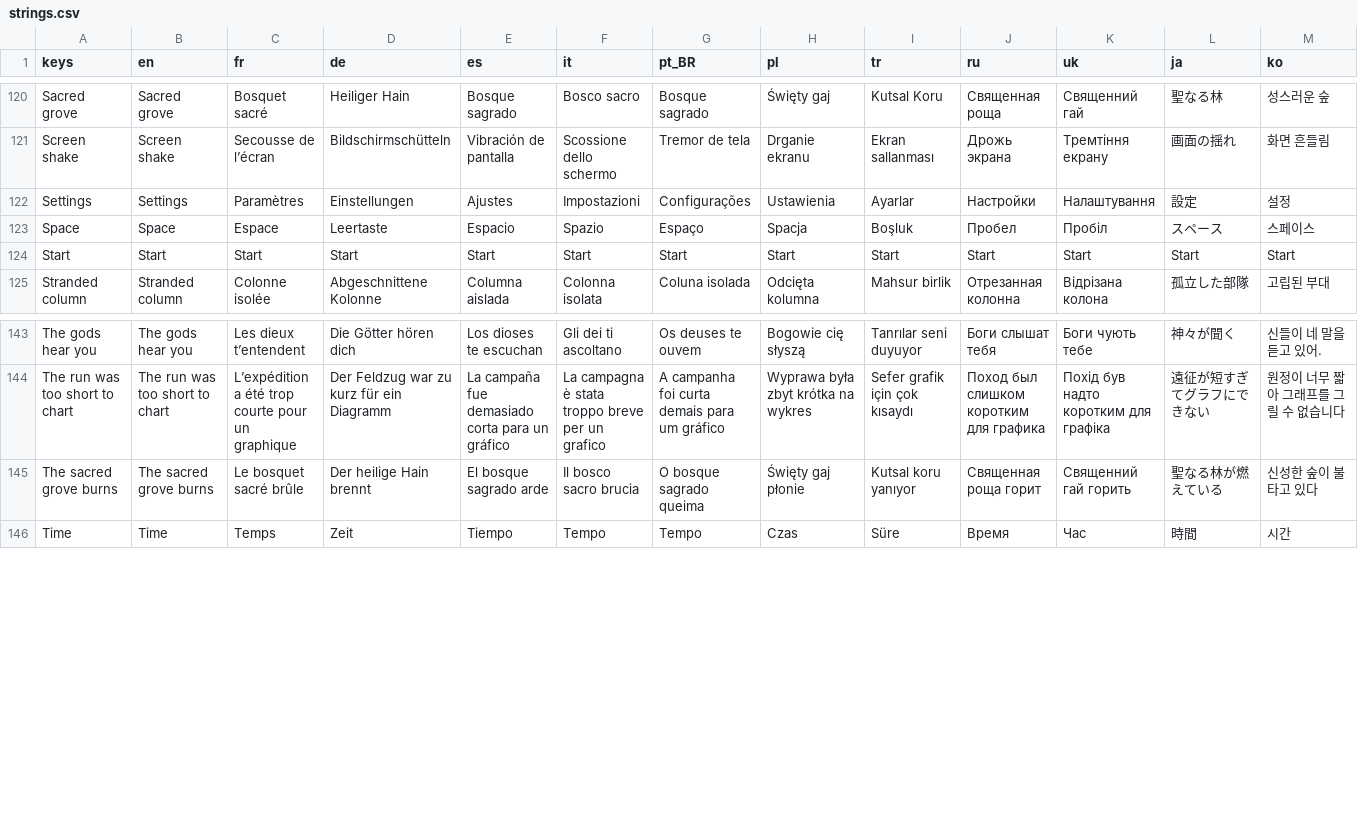
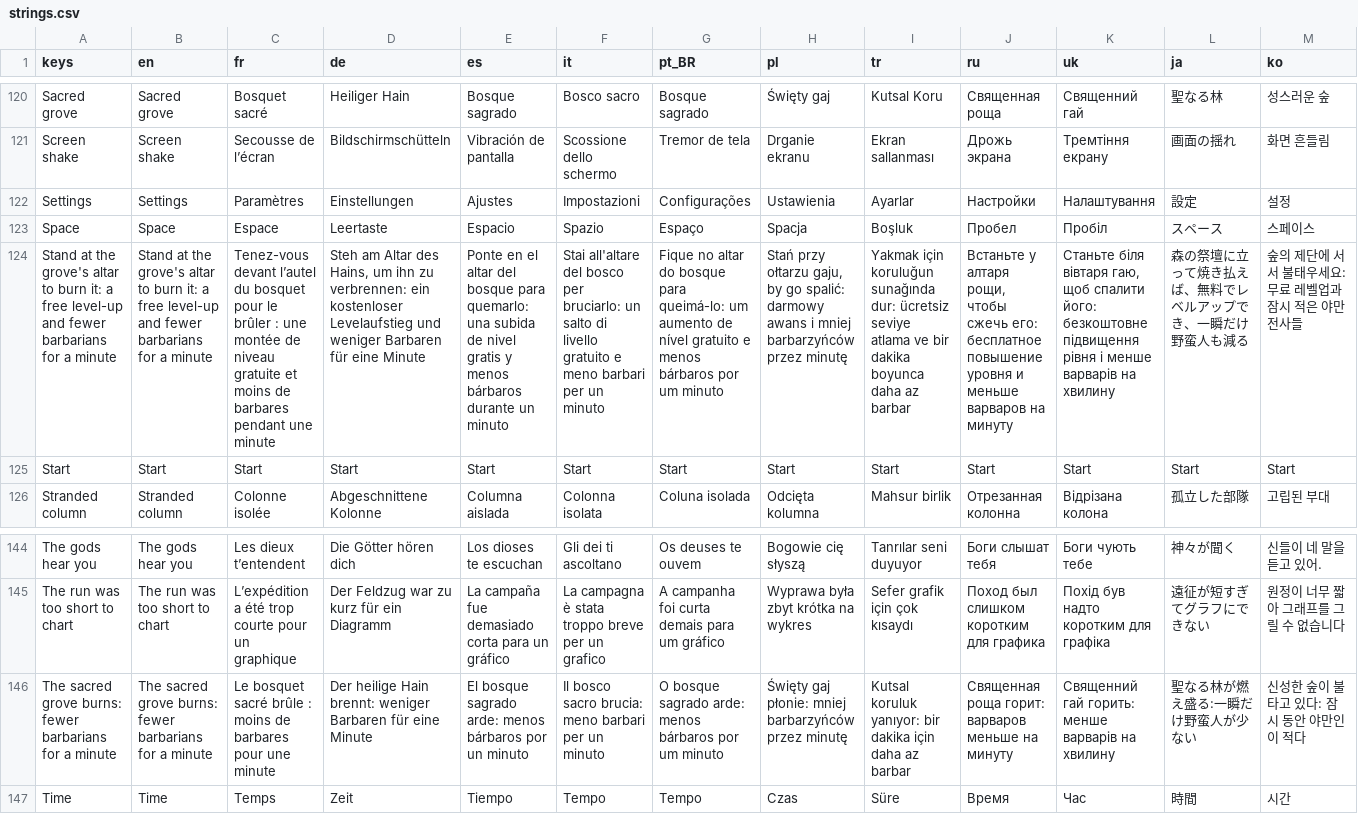
Before and after one commit to Evan260/Legionus-Maximus, a CSV file: game/translations/strings.csv, drawn as a sheet; only a part is shown, gaps mark what is left out; removed rows and columns are numbered as before the commit, all else as after; rows hold the shown columns only; the diff names each change by its address in the sheet, - before the commit and + after, or states it on an @@ line.

Commit message:
Keep the horde out of woods, open the grove ring, slow the enemies

```diff
--- a/game/translations/strings.csv
+++ b/game/translations/strings.csv
+row 124: Stand at the grove's altar to burn it: a free level-up and fewer barbarians for a minute | Stand at the grove's altar to burn it: a free level-up and fewer barbarians for a minute | Tenez-vous devant l’autel du bosquet pour le brûler : une montée de niveau gratuite et moins de barbares pendant une minute | Steh am Altar des Hains, um ihn zu verbrennen: ein kostenloser Levelaufstieg und weniger Barbaren für eine Minute | Ponte en el altar del bosque para quemarlo: una subida de nivel gratis y menos bárbaros durante un minuto | Stai all'altare del bosco per bruciarlo: un salto di livello gratuito e meno barbari per un minuto | Fique no altar do bosque para queimá-lo: um aumento de nível gratuito e menos bárbaros por um minuto | Stań przy ołtarzu gaju, by go spalić: darmowy awans i mniej barbarzyńców przez minutę | Yakmak için koruluğun sunağında dur: ücretsiz seviye atlama ve bir dakika boyunca daha az barbar | Встаньте у алтаря рощи, чтобы сжечь его: бесплатное повышение уровня и меньше варваров на минуту | Станьте біля вівтаря гаю, щоб спалити його: безкоштовне підвищення рівня і менше варварів на хвилину | 森の祭壇に立って焼き払えば、無料でレベルアップでき、一瞬だけ野蛮人も減る | 숲의 제단에 서서 불태우세요: 무료 레벨업과 잠시 적은 야만전사들
-row 145: The sacred grove burns | The sacred grove burns | Le bosquet sacré brûle | Der heilige Hain brennt | El bosque sagrado arde | Il bosco sacro brucia | O bosque sagrado queima | Święty gaj płonie | Kutsal koru yanıyor | Священная роща горит | Священний гай горить | 聖なる林が燃えている | 신성한 숲이 불타고 있다
+row 146: The sacred grove burns: fewer barbarians for a minute | The sacred grove burns: fewer barbarians for a minute | Le bosquet sacré brûle : moins de barbares pour une minute | Der heilige Hain brennt: weniger Barbaren für eine Minute | El bosque sagrado arde: menos bárbaros por un minuto | Il bosco sacro brucia: meno barbari per un minuto | O bosque sagrado arde: menos bárbaros por um minuto | Święty gaj płonie: mniej barbarzyńców przez minutę | Kutsal koruluk yanıyor: bir dakika için daha az barbar | Священная роща горит: варваров меньше на минуту | Священний гай горить: менше варварів на хвилину | 聖なる林が燃え盛る:一瞬だけ野蛮人が少ない | 신성한 숲이 불타고 있다: 잠시 동안 야만인이 적다
```
Also changed, not shown: 22 other files.
